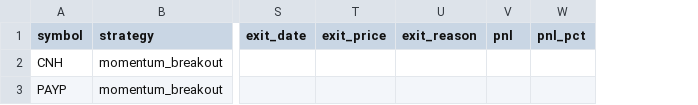
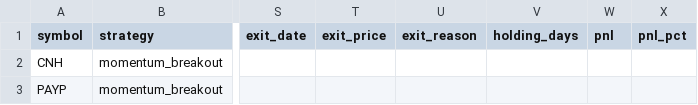
Before and after one commit to Rcks888/Ares, a CSV file: logs/trades_report.csv, drawn as a sheet; only a part is shown, gaps mark what is left out; the diff names each change by its address in the sheet, - before the commit and + after, or states it on an @@ line.

Commit message:
Ares V2 report 2026-09-04_13:30

```diff
--- a/logs/trades_report.csv
+++ b/logs/trades_report.csv
+column V (holding_days), empty
```
